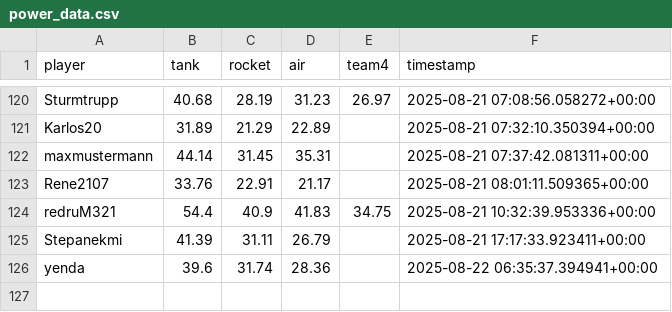
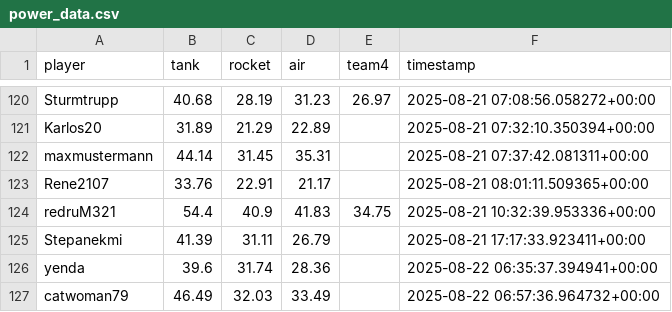
Before and after one commit to Stepanekmi/vs-data-store, a CSV file: data/power_data.csv, drawn as a sheet; only a part is shown, gaps mark what is left out; the diff names each change by its address in the sheet, - before the commit and + after, or states it on an @@ line.

Commit message:
powerenter: catwoman79

```diff
--- a/data/power_data.csv
+++ b/data/power_data.csv
+row 127: catwoman79 | 46.49 | 32.03 | 33.49 |  | 2025-08-22 06:57:36.964732+00:00
```
